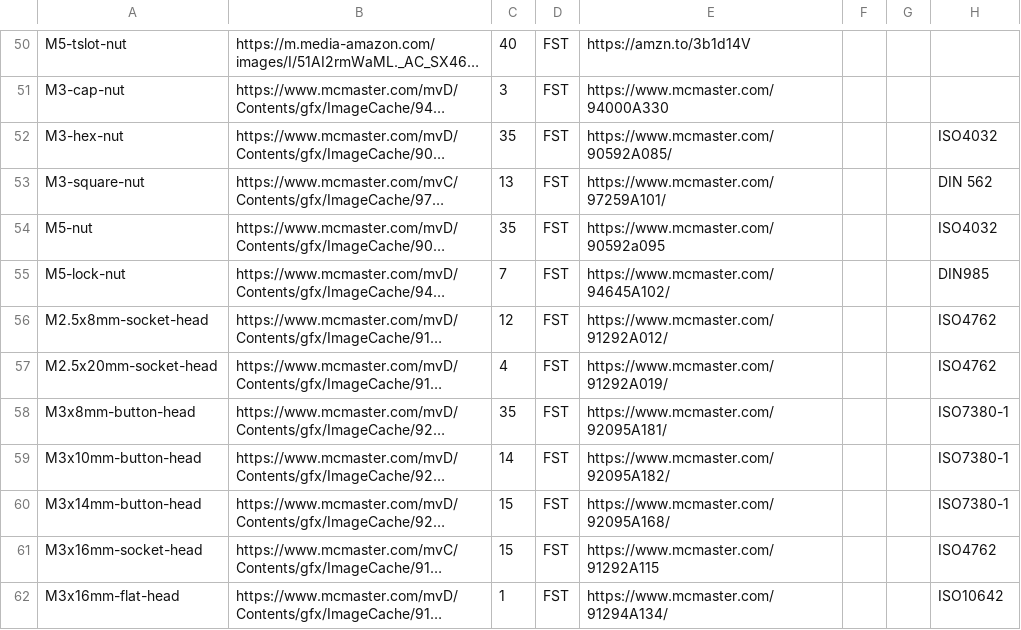
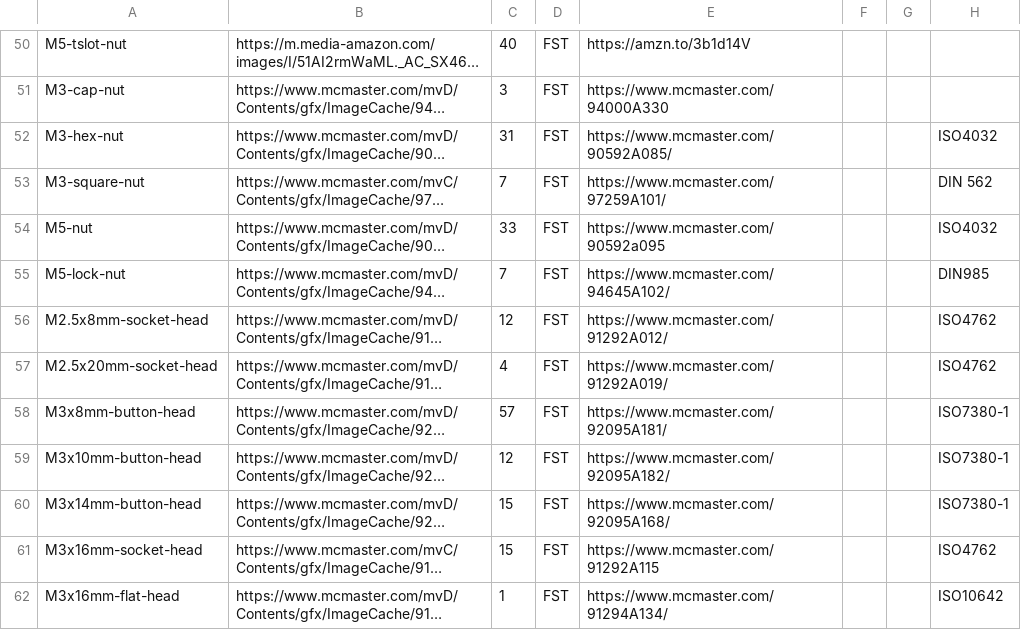
Before and after one commit to opulo-inc/lumenpnp, a CSV file: bom.csv, drawn as a sheet; only a part is shown, gaps mark what is left out; long unchanged cells end in …; the diff covers the shown part only; the diff names each change by its address in the sheet, - before the commit and + after, or states it on an @@ line.

```diff
--- a/bom.csv
+++ b/bom.csv
-C52: 35
+C52: 31
-C53: 13
+C53: 7
-C54: 35
+C54: 33
-C58: 35
+C58: 57
-C59: 14
+C59: 12
```
Also changed, not shown: 6 added rows, 4 removed rows and 12 edited cells elsewhere in this file, 10 other files.
